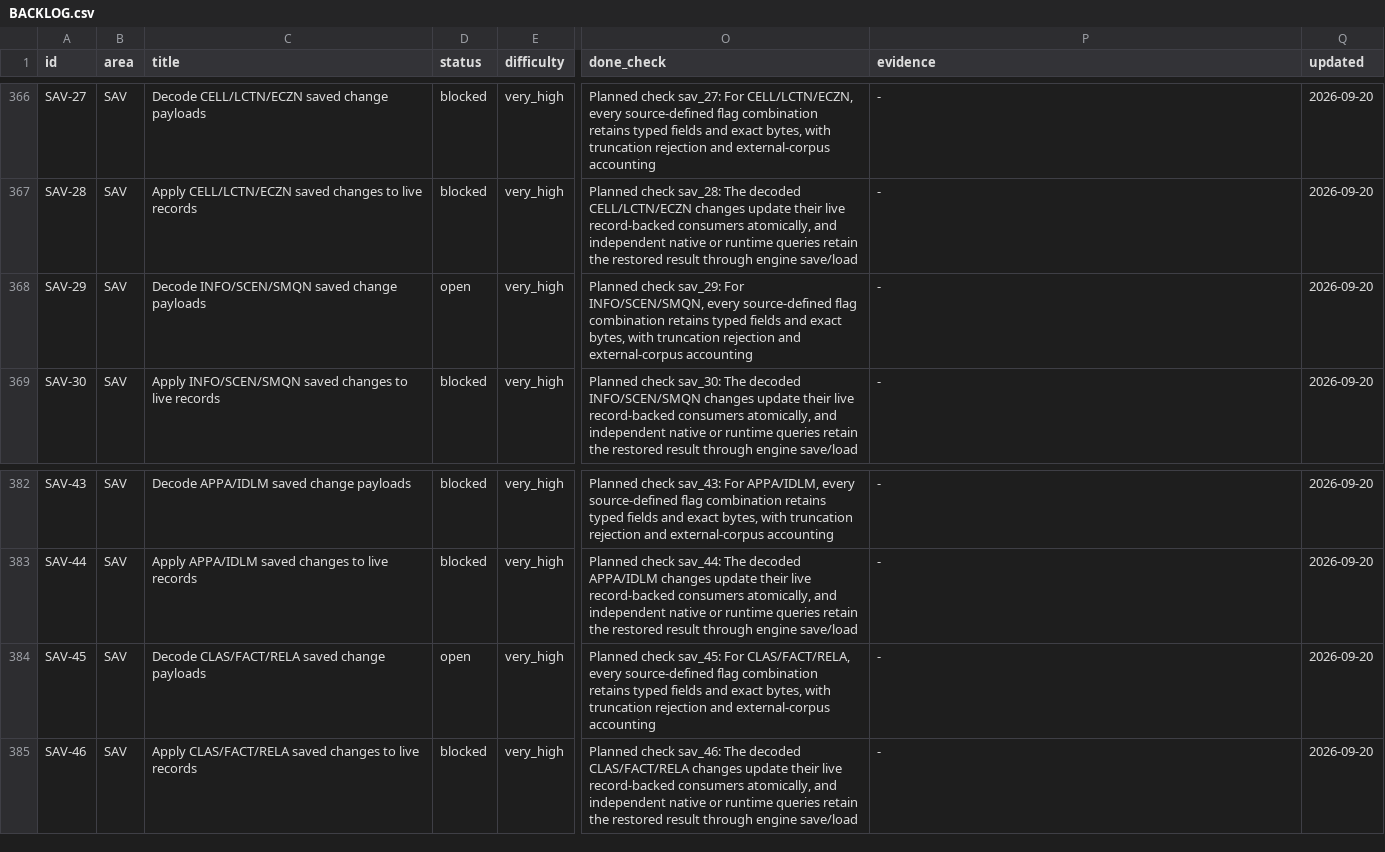
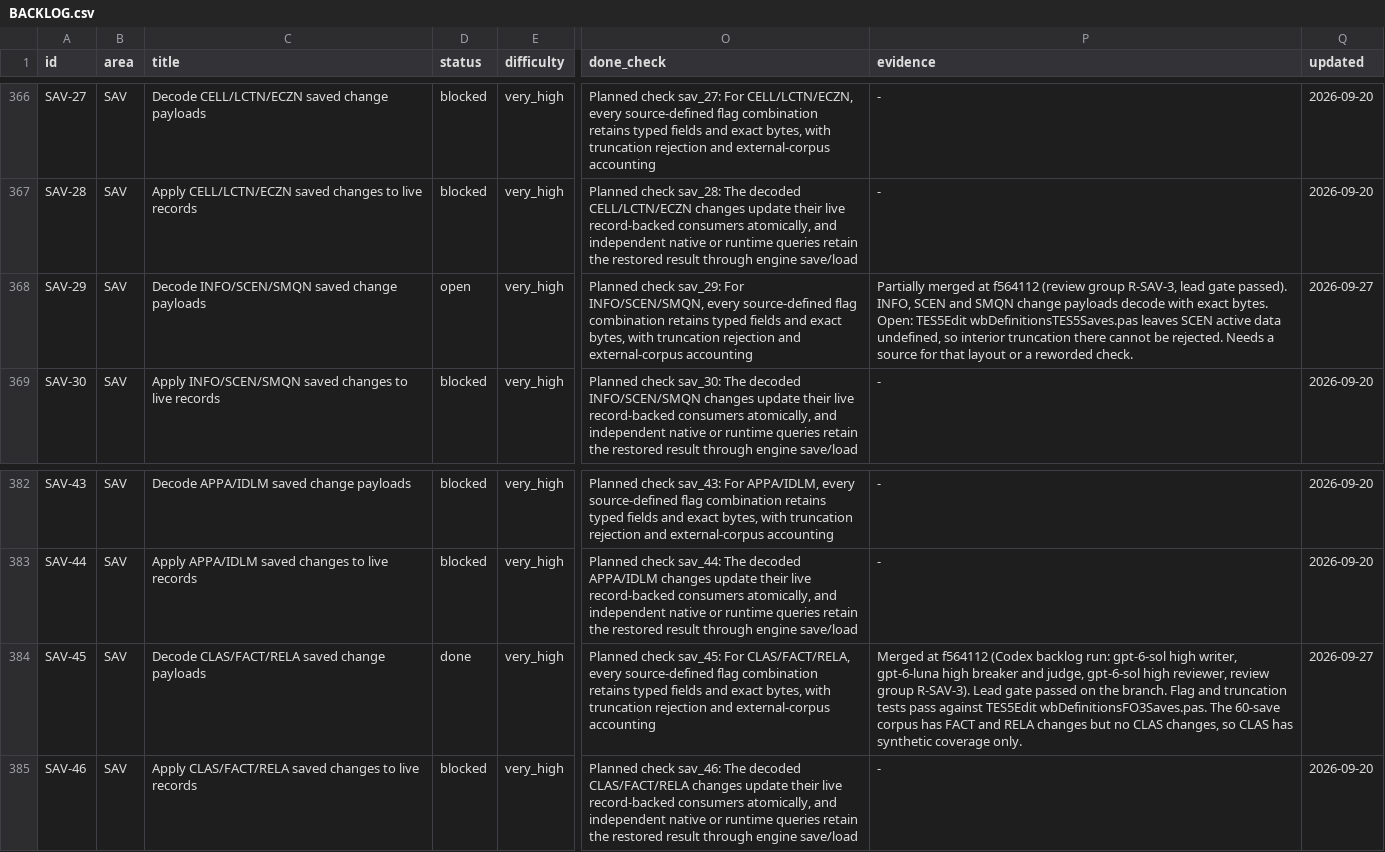
Before and after one commit to earthbone/earthbone-engine, a CSV file: BACKLOG.csv, drawn as a sheet; only a part is shown, gaps mark what is left out; the diff names each change by its address in the sheet, - before the commit and + after, or states it on an @@ line.

Commit message:
Record SAV-45 and the partial SAV-29 from review group R-SAV-3

```diff
--- a/BACKLOG.csv
+++ b/BACKLOG.csv
-P368 (evidence): -
+P368 (evidence): Partially merged at f564112 (review group R-SAV-3, lead gate passed). INFO, SCEN and SMQN change payloads decode with exact bytes. Open: TES5Edit wbDefinitionsTES5Saves.pas leaves SCEN active data undefined, so interior truncation there cannot be rejected. Needs a source for that layout or a reworded check.
-Q368 (updated): 2026-09-20
+Q368 (updated): 2026-09-27
-D384 (status): open
+D384 (status): done
-P384 (evidence): -
+P384 (evidence): Merged at f564112 (Codex backlog run: gpt-6-sol high writer, gpt-6-luna high breaker and judge, gpt-6-sol high reviewer, review group R-SAV-3). Lead gate passed on the branch. Flag and truncation tests pass against TES5Edit wbDefinitionsFO3Saves.pas. The 60-save corpus has FACT and RELA changes but no CLAS changes, so CLAS has synthetic coverage only.
-Q384 (updated): 2026-09-20
+Q384 (updated): 2026-09-27
```
